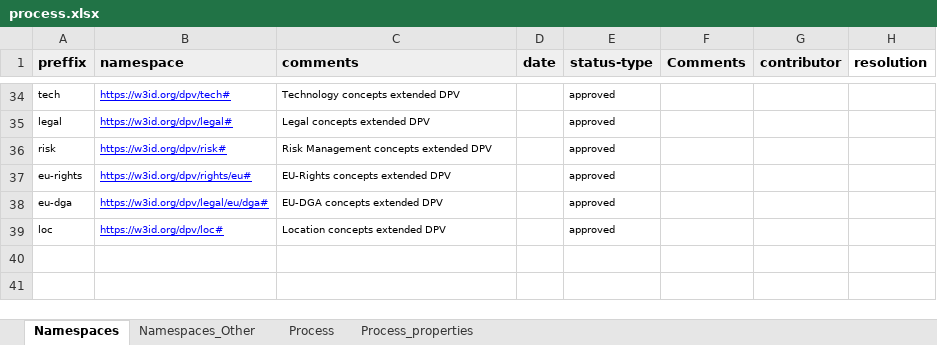
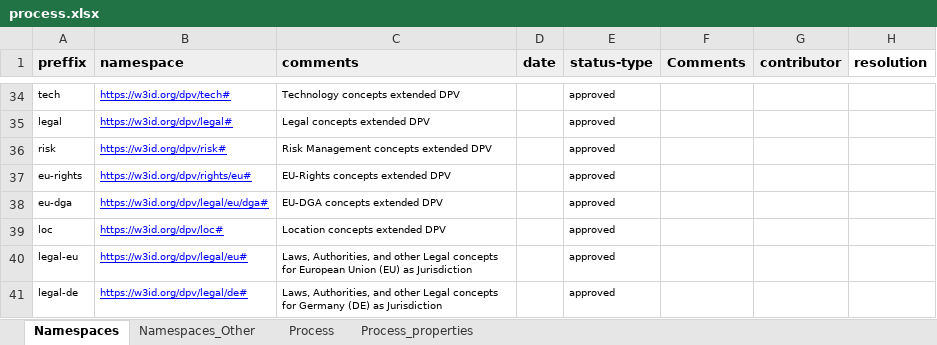
Before and after one commit to coolharsh55/dpv, an Excel workbook: documentation-generator/vocab_csv/process.xlsx, sheet Namespaces, drawn as a sheet; only a part is shown, gaps mark what is left out; values as stored, in another font and other column widths than the file's, no borders; charts and pictures not drawn; the diff names each change by its address in the sheet, - before the commit and + after, or states it on an @@ line.

```diff
--- a/documentation-generator/vocab_csv/process.xlsx (sheet Namespaces)
+++ b/documentation-generator/vocab_csv/process.xlsx (sheet Namespaces)
+row 40: legal-eu | https://w3id.org/dpv/legal/eu# | Laws, Authorities, and other Legal concepts for European Union (EU) as Jurisdiction |  | approved
+row 41: legal-de | https://w3id.org/dpv/legal/de# | Laws, Authorities, and other Legal concepts for Germany (DE) as Jurisdiction |  | approved
```
Also changed, not shown: documentation-generator/vocab_csv/location_jurisdiction.xlsx, 21 other files.
